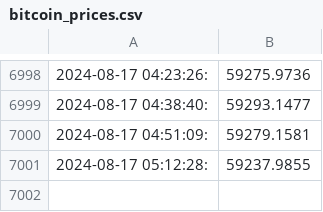
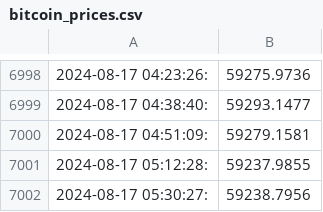
Before and after one commit to pretinho100/gha-Monday, a CSV file: bitcoin_prices.csv, drawn as a sheet; only a part is shown, gaps mark what is left out.

Commit message:
Update bitcoin_prices.csv with new prices

```diff
--- a/bitcoin_prices.csv
+++ b/bitcoin_prices.csv
@@ -7001 +7001,2 @@
 2024-08-17 05:12:28:,59237.9855
+2024-08-17 05:30:27:,59238.7956
```
